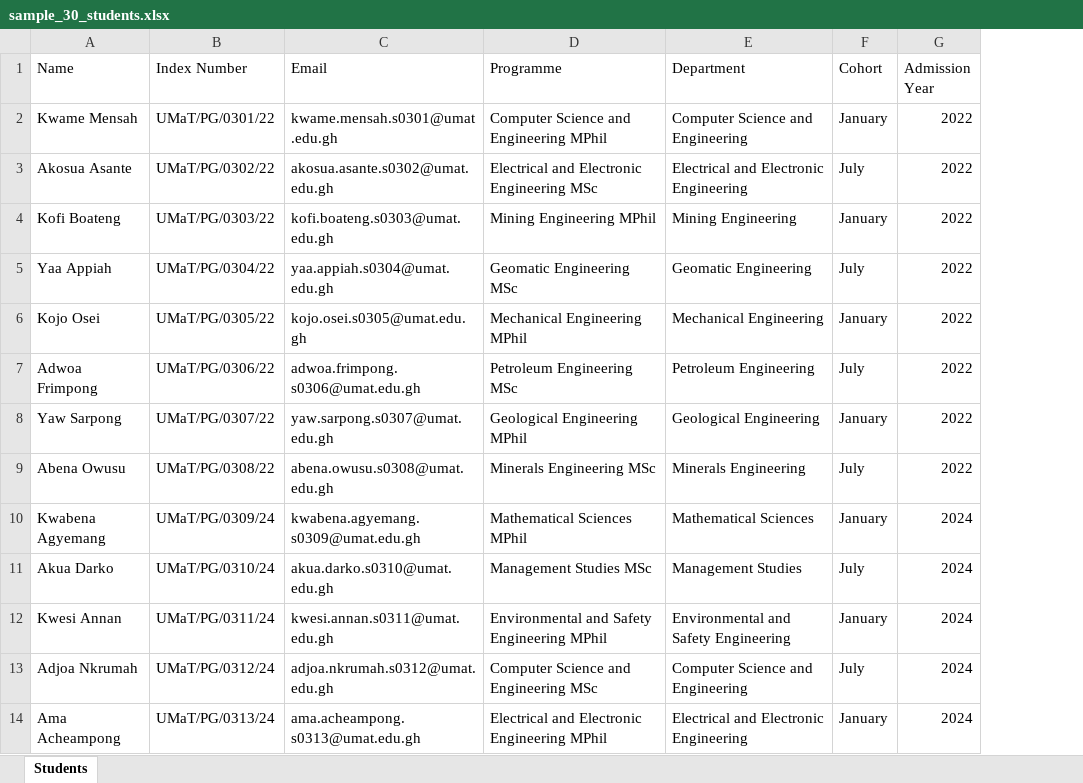
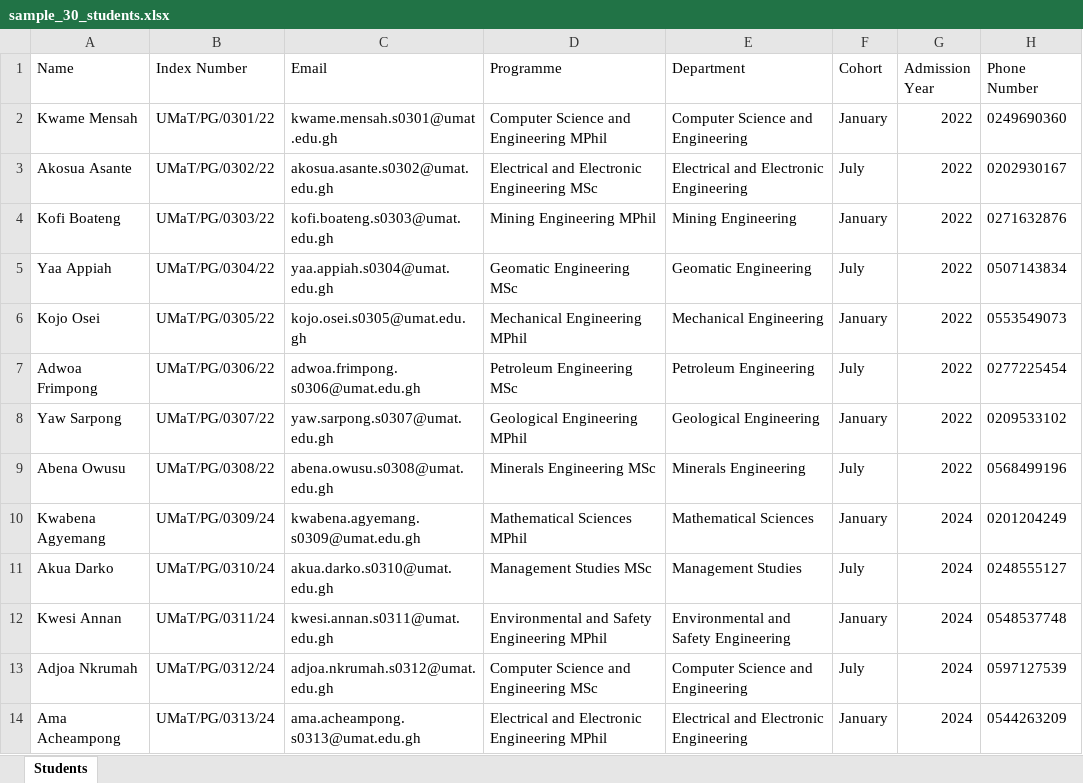
Before and after one commit to JayeBlack/UPASS, an Excel workbook: backend/excel-files/sample_30_students.xlsx, sheet Students, drawn as a sheet; only a part is shown; values as stored, in another font and other column widths than the file's, no borders; the diff names each change by its address in the sheet, - before the commit and + after, or states it on an @@ line.

Commit message:
feat: SMS on bulk fee upload, add phone numbers to 30-student sample, add 4 CE test students file

```diff
--- a/backend/excel-files/sample_30_students.xlsx (sheet Students)
+++ b/backend/excel-files/sample_30_students.xlsx (sheet Students)
+column H (Phone Number), rows 2-14: 0249690360 | 0202930167 | 0271632876 | 0507143834 | 0553549073 | 0277225454 | 0209533102 | 0568499196 | 0201204249 | 0248555127 | 0548537748 | 0597127539 | 0544263209
```
Also changed, not shown: 4 other files.
